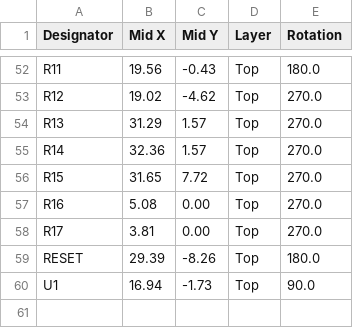
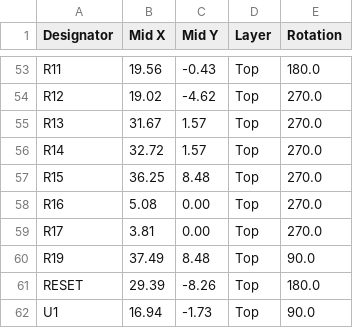
Before and after one commit to LaskaKit/ESP32-S3-DEVKit, a CSV file: Production/old/ESP32-S3-DEVKit_top_cpl.csv, drawn as a sheet; only a part is shown, gaps mark what is left out; the diff covers the shown part only.

```diff
--- a/Production/old/ESP32-S3-DEVKit_top_cpl.csv
+++ b/Production/old/ESP32-S3-DEVKit_top_cpl.csv
@@ -53,7 +54,8 @@ R11,19.56,-0.43,Top,180.0
 R12,19.02,-4.62,Top,270.0
-R13,31.29, 1.57,Top,270.0
-R14,32.36, 1.57,Top,270.0
-R15,31.65, 7.72,Top,270.0
+R13,31.67, 1.57,Top,270.0
+R14,32.72, 1.57,Top,270.0
+R15,36.25, 8.48,Top,270.0
 R16, 5.08, 0.00,Top,270.0
 R17, 3.81, 0.00,Top,270.0
+R19,37.49, 8.48,Top,90.0
 RESET,29.39,-8.26,Top,180.0
```
Also changed, not shown: 1 added row and 15 edited cells elsewhere in this file, Production/old/ESP32-S3-DEVKit_top_bom.csv, 2 other files.
